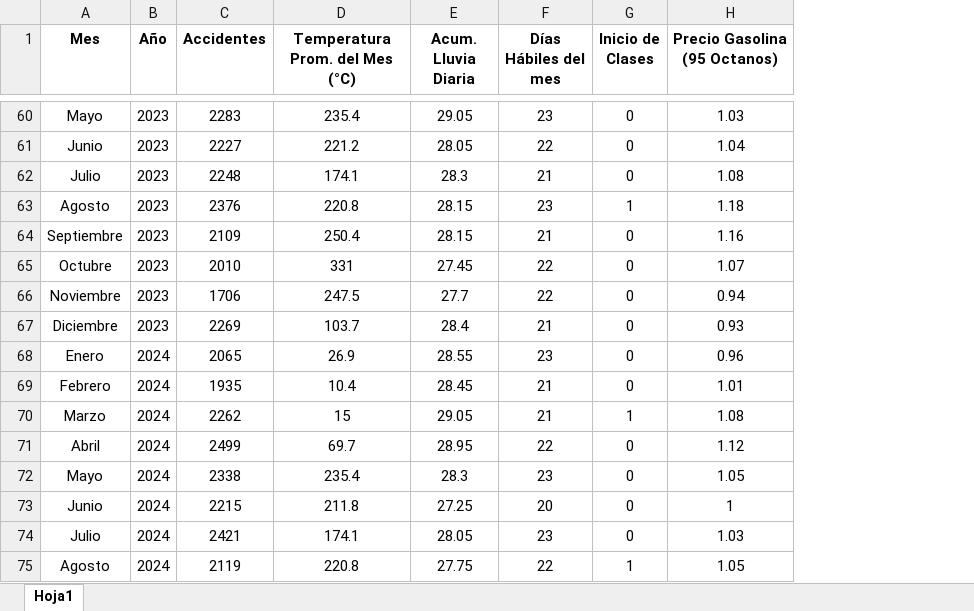
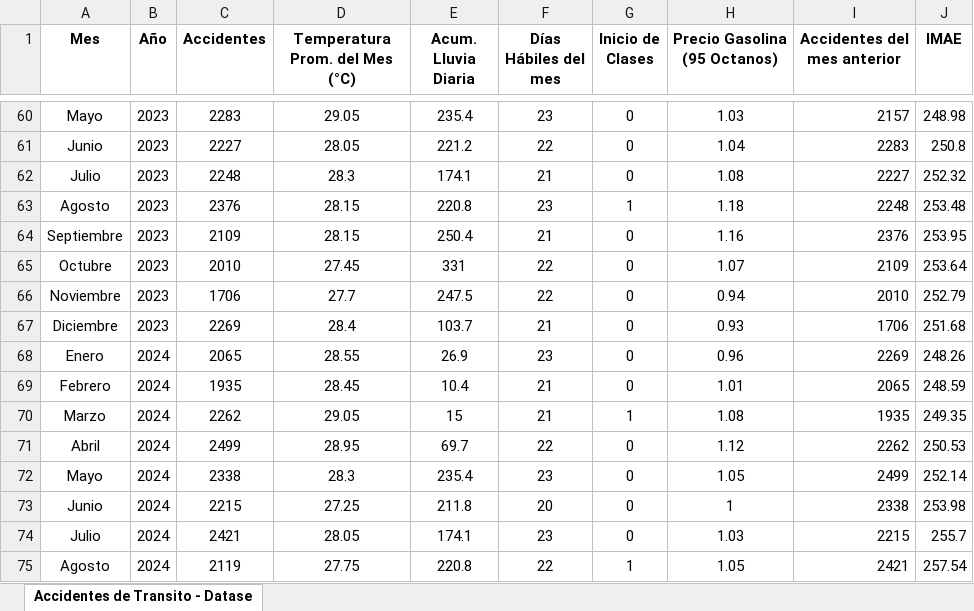
Before and after one commit to Mikael-NoFeik/accidentes-transito-panama, an Excel workbook: Datos/Accidentes de Transito - Dataset.xlsx, sheet Accidentes de Transito - Datase, drawn as a sheet; only a part is shown, gaps mark what is left out; values as stored, in another font and other column widths than the file's, no borders; the diff covers the shown part only; the diff names each change by its address in the sheet, - before the commit and + after, or states it on an @@ line.

```diff
--- a/Datos/Accidentes de Transito - Dataset.xlsx (sheet Accidentes de Transito - Datase)
+++ b/Datos/Accidentes de Transito - Dataset.xlsx (sheet Accidentes de Transito - Datase)
-sheet tab: Hoja1
+sheet tab: Accidentes de Transito - Datase
+column I (Accidentes del mes anterior), rows 60-75: 2157 | 2283 | 2227 | 2248 | 2376 | 2109 | 2010 | 1706 | 2269 | 2065 | 1935 | 2262 | 2499 | 2338 | 2215 | 2421
+column J (IMAE), rows 60-75: 248.98 | 250.8 | 252.32 | 253.48 | 253.95 | 253.64 | 252.79 | 251.68 | 248.26 | 248.59 | 249.35 | 250.53 | 252.14 | 253.98 | 255.7 | 257.54
-D60 (Temperatura Prom. del Mes (°C)): 235.4
+D60 (Temperatura Prom. del Mes (°C)): 29.05
-E60 (Acum. Lluvia Diaria): 29.05
+E60 (Acum. Lluvia Diaria): 235.4
-D61 (Temperatura Prom. del Mes (°C)): 221.2
+D61 (Temperatura Prom. del Mes (°C)): 28.05
-E61 (Acum. Lluvia Diaria): 28.05
+E61 (Acum. Lluvia Diaria): 221.2
-D62 (Temperatura Prom. del Mes (°C)): 174.1
+D62 (Temperatura Prom. del Mes (°C)): 28.3
-E62 (Acum. Lluvia Diaria): 28.3
+E62 (Acum. Lluvia Diaria): 174.1
-D63 (Temperatura Prom. del Mes (°C)): 220.8
+D63 (Temperatura Prom. del Mes (°C)): 28.15
-E63 (Acum. Lluvia Diaria): 28.15
+E63 (Acum. Lluvia Diaria): 220.8
-D64 (Temperatura Prom. del Mes (°C)): 250.4
+D64 (Temperatura Prom. del Mes (°C)): 28.15
-E64 (Acum. Lluvia Diaria): 28.15
+E64 (Acum. Lluvia Diaria): 250.4
-D65 (Temperatura Prom. del Mes (°C)): 331
+D65 (Temperatura Prom. del Mes (°C)): 27.45
-E65 (Acum. Lluvia Diaria): 27.45
+E65 (Acum. Lluvia Diaria): 331
-D66 (Temperatura Prom. del Mes (°C)): 247.5
+D66 (Temperatura Prom. del Mes (°C)): 27.7
-E66 (Acum. Lluvia Diaria): 27.7
+E66 (Acum. Lluvia Diaria): 247.5
-D67 (Temperatura Prom. del Mes (°C)): 103.7
+D67 (Temperatura Prom. del Mes (°C)): 28.4
-E67 (Acum. Lluvia Diaria): 28.4
+E67 (Acum. Lluvia Diaria): 103.7
-D68 (Temperatura Prom. del Mes (°C)): 26.9
+D68 (Temperatura Prom. del Mes (°C)): 28.55
-E68 (Acum. Lluvia Diaria): 28.55
+E68 (Acum. Lluvia Diaria): 26.9
-D69 (Temperatura Prom. del Mes (°C)): 10.4
+D69 (Temperatura Prom. del Mes (°C)): 28.45
-E69 (Acum. Lluvia Diaria): 28.45
+E69 (Acum. Lluvia Diaria): 10.4
-D70 (Temperatura Prom. del Mes (°C)): 15
+D70 (Temperatura Prom. del Mes (°C)): 29.05
-E70 (Acum. Lluvia Diaria): 29.05
+E70 (Acum. Lluvia Diaria): 15
-D71 (Temperatura Prom. del Mes (°C)): 69.7
+D71 (Temperatura Prom. del Mes (°C)): 28.95
-E71 (Acum. Lluvia Diaria): 28.95
+E71 (Acum. Lluvia Diaria): 69.7
-D72 (Temperatura Prom. del Mes (°C)): 235.4
+D72 (Temperatura Prom. del Mes (°C)): 28.3
-E72 (Acum. Lluvia Diaria): 28.3
+E72 (Acum. Lluvia Diaria): 235.4
-D73 (Temperatura Prom. del Mes (°C)): 211.8
+D73 (Temperatura Prom. del Mes (°C)): 27.25
-E73 (Acum. Lluvia Diaria): 27.25
+E73 (Acum. Lluvia Diaria): 211.8
-D74 (Temperatura Prom. del Mes (°C)): 174.1
+D74 (Temperatura Prom. del Mes (°C)): 28.05
-E74 (Acum. Lluvia Diaria): 28.05
+E74 (Acum. Lluvia Diaria): 174.1
-D75 (Temperatura Prom. del Mes (°C)): 220.8
+D75 (Temperatura Prom. del Mes (°C)): 27.75
-E75 (Acum. Lluvia Diaria): 27.75
+E75 (Acum. Lluvia Diaria): 220.8
```
Also changed, not shown: 1 added row and 69 edited cells elsewhere in this sheet.
